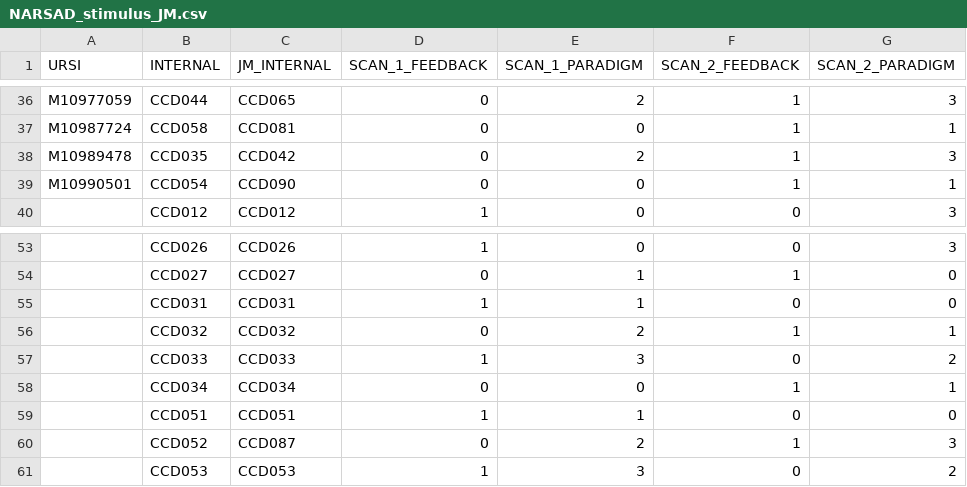
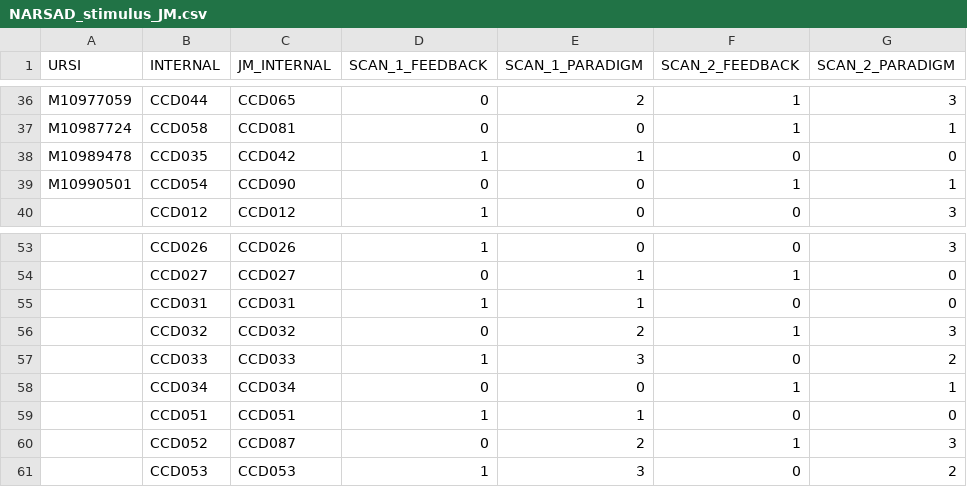
Before and after one commit to jordanmuraskin/CCD-scripts, a CSV file: NARSAD_stimulus_JM.csv, drawn as a sheet; only a part is shown, gaps mark what is left out.

Commit message:
update based on log files

```diff
--- a/NARSAD_stimulus_JM.csv
+++ b/NARSAD_stimulus_JM.csv
@@ -37,3 +37,3 @@ M10977059,CCD044,CCD065,0,2,1,3
 M10987724,CCD058,CCD081,0,0,1,1
-M10989478,CCD035,CCD042,0,2,1,3
+M10989478,CCD035,CCD042,1,1,0,0
 M10990501,CCD054,CCD090,0,0,1,1
@@ -55,3 +55,3 @@ M10990501,CCD054,CCD090,0,0,1,1
 ,CCD031,CCD031,1,1,0,0
-,CCD032,CCD032,0,2,1,1
+,CCD032,CCD032,0,2,1,3
 ,CCD033,CCD033,1,3,0,2
```
